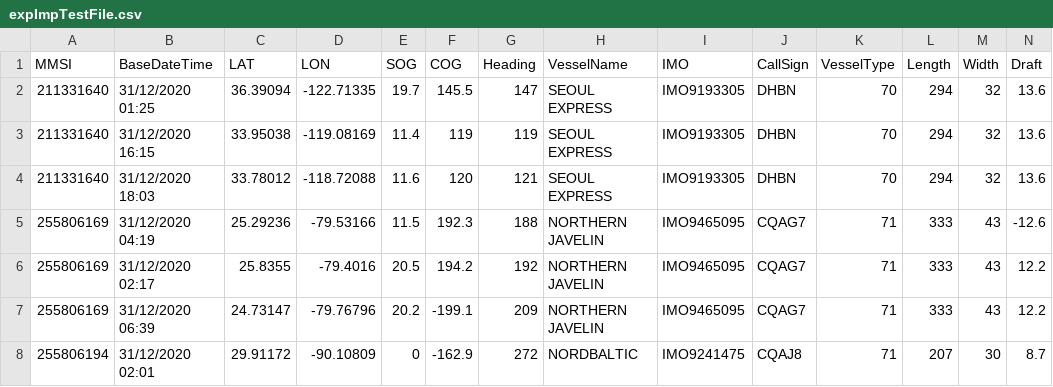
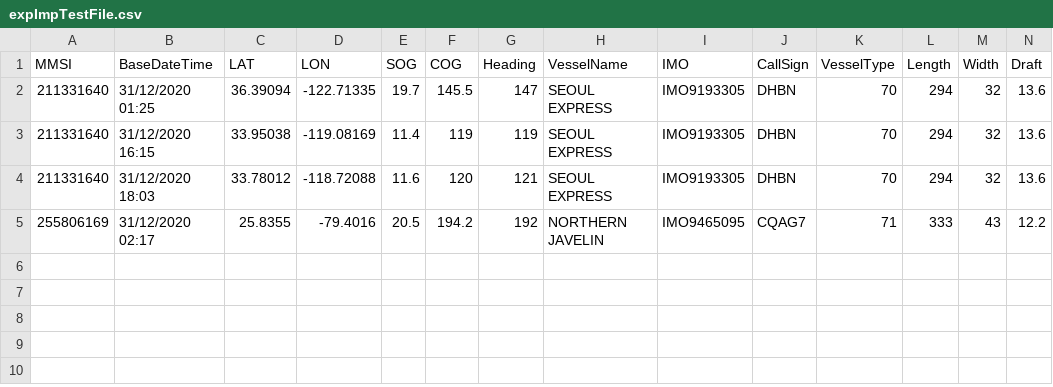
Before and after one commit to ana-albergaria/LAPR3-ISEP, a CSV file: data-ships&ports/expImpTestFile.csv, drawn as a sheet; only a part is shown; rows hold the shown columns only; the diff names each change by its address in the sheet, - before the commit and + after, or states it on an @@ line.

Commit message:
G54-49 #comment working in the correction of the error in the ImportShipsControllerTest.

```diff
--- a/data-ships&ports/expImpTestFile.csv
+++ b/data-ships&ports/expImpTestFile.csv
-row 5: 255806169 | 31/12/2020 04:19 | 25.29236 | -79.53166 | 11.5 | 192.3 | 188 | NORTHERN JAVELIN | IMO9465095 | CQAG7 | 71 | 333 | 43 | -12.6
-row 7: 255806169 | 31/12/2020 06:39 | 24.73147 | -79.76796 | 20.2 | -199.1 | 209 | NORTHERN JAVELIN | IMO9465095 | CQAG7 | 71 | 333 | 43 | 12.2
-row 8: 255806194 | 31/12/2020 02:01 | 29.91172 | -90.10809 | 0 | -162.9 | 272 | NORDBALTIC | IMO9241475 | CQAJ8 | 71 | 207 | 30 | 8.7
```
Also changed, not shown: data-ships&ports/testFile.csv, 4 other files.
